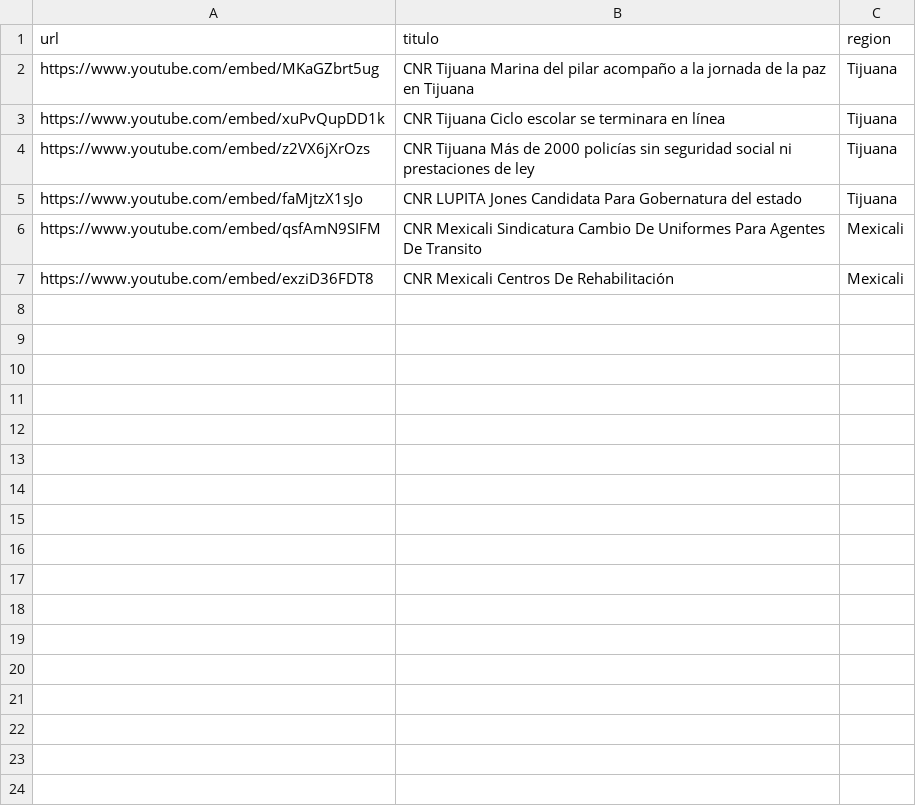
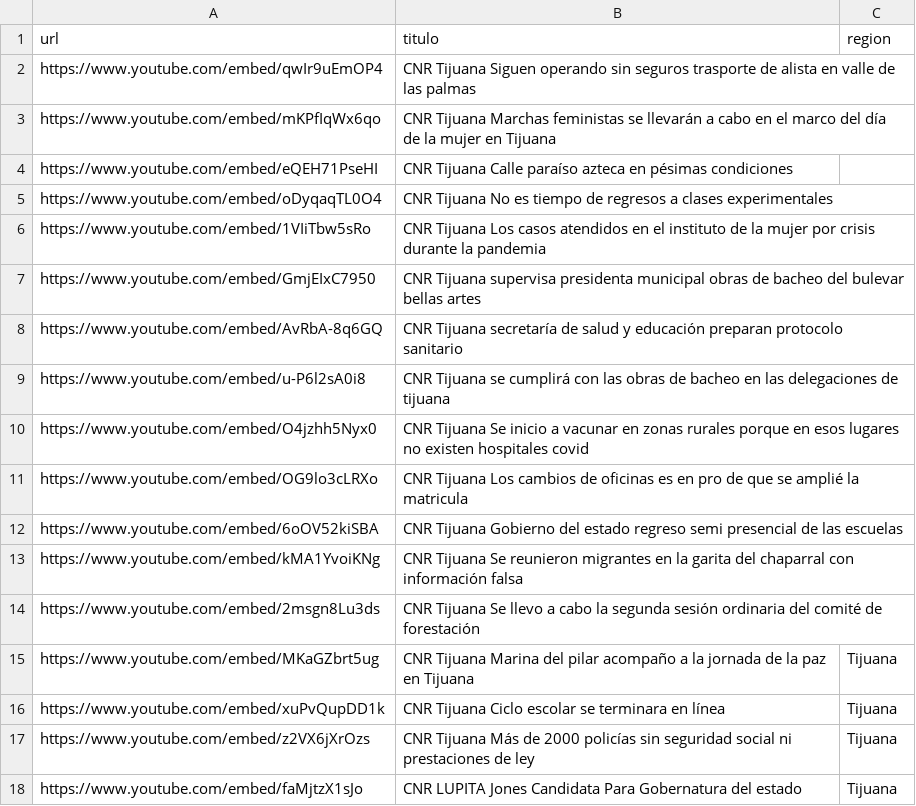
Before and after one commit to MauricioAlcala/cnr.tv, a CSV file: _data/tijuana.csv, drawn as a sheet.

```diff
--- a/_data/tijuana.csv
+++ b/_data/tijuana.csv
@@ -1,2 +1,15 @@
 url,titulo,region
+https://www.youtube.com/embed/qwIr9uEmOP4,"CNR Tijuana Siguen operando sin seguros trasporte de alista en valle de las palmas"
+https://www.youtube.com/embed/mKPfIqWx6qo,"CNR Tijuana Marchas feministas se llevarán a cabo en el marco del día de la mujer en Tijuana"
+https://www.youtube.com/embed/eQEH71PseHI,"CNR Tijuana Calle paraíso azteca en pésimas condiciones"
+https://www.youtube.com/embed/oDyqaqTL0O4,"CNR Tijuana No es tiempo de regresos a clases experimentales"
+https://www.youtube.com/embed/1VIiTbw5sRo,"CNR Tijuana Los casos atendidos en el instituto de la mujer por crisis durante la pandemia"
+https://www.youtube.com/embed/GmjEIxC7950,"CNR Tijuana supervisa presidenta municipal obras de bacheo del bulevar bellas artes"
+https://www.youtube.com/embed/AvRbA-8q6GQ,"CNR Tijuana secretaría de salud y educación preparan protocolo sanitario"
+https://www.youtube.com/embed/u-P6l2sA0i8,"CNR Tijuana se cumplirá con las obras de bacheo en las delegaciones de tijuana"
+https://www.youtube.com/embed/O4jzhh5Nyx0,"CNR Tijuana Se inicio a vacunar en zonas rurales porque en esos lugares no existen hospitales covid"
+https://www.youtube.com/embed/OG9lo3cLRXo,"CNR Tijuana Los cambios de oficinas es en pro de que se amplié la matricula"
+https://www.youtube.com/embed/6oOV52kiSBA,"CNR Tijuana Gobierno del estado regreso semi presencial de las escuelas"
+https://www.youtube.com/embed/kMA1YvoiKNg,"CNR Tijuana Se reunieron migrantes en la garita del chaparral con información falsa"
+https://www.youtube.com/embed/2msgn8Lu3ds,"CNR Tijuana Se llevo a cabo la segunda sesión ordinaria del comité de forestación"
 https://www.youtube.com/embed/MKaGZbrt5ug,"CNR Tijuana Marina del pilar acompaño a la jornada de la paz en Tijuana",Tijuana
@@ -5,3 +18 @@ https://www.youtube.com/embed/z2VX6jXrOzs,"CNR Tijuana Más de 2000 policías si
 https://www.youtube.com/embed/faMjtzX1sJo,"CNR LUPITA Jones Candidata Para Gobernatura del estado",Tijuana
-https://www.youtube.com/embed/qsfAmN9SIFM,"CNR Mexicali Sindicatura Cambio De Uniformes Para Agentes De Transito",Mexicali
-https://www.youtube.com/embed/exziD36FDT8,"CNR Mexicali Centros De Rehabilitación",Mexicali
```
Also changed, not shown: _data/rosarito.csv, _data/tecate.csv, 5 other files.
